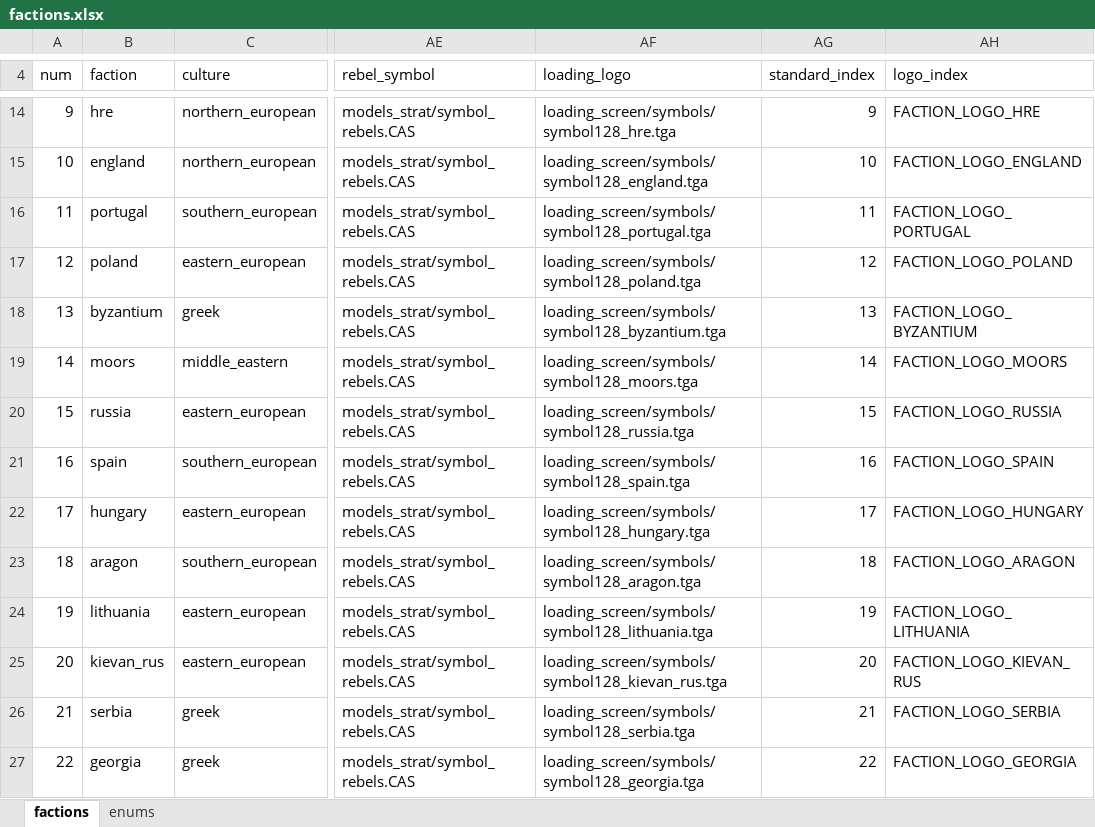
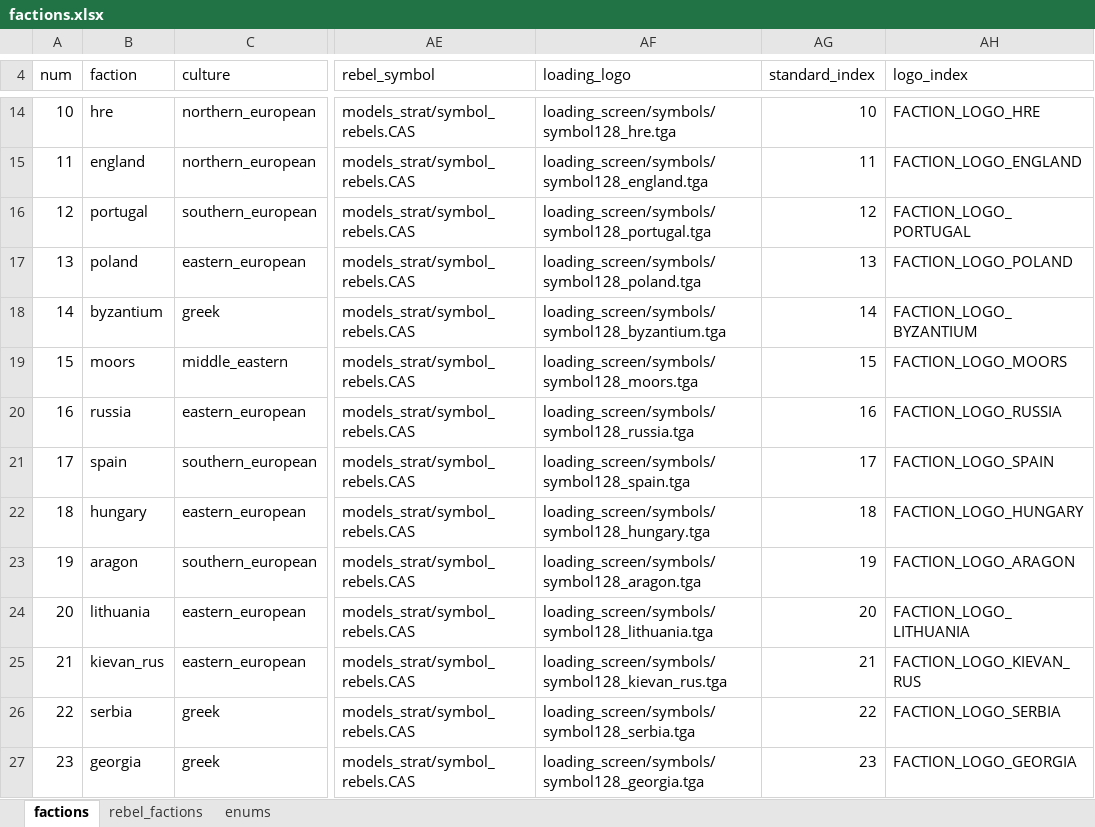
Before and after one commit to binariusO1/MTW2_Tools, an Excel workbook: main/factions.xlsx, sheet factions, drawn as a sheet; only a part is shown, gaps mark what is left out; values as stored, in another font and other column widths than the file's, no cell formats; the diff covers the shown part only; the diff names each change by its address in the sheet, - before the commit and + after, or states it on an @@ line.

Commit message:
[script] factions export

```diff
--- a/main/factions.xlsx (sheet factions)
+++ b/main/factions.xlsx (sheet factions)
+sheet tab: rebel_factions
@@ column A (num) renumbered between rows 5 and 35 @@
-AG14 (standard_index): 9
+AG14 (standard_index): 10
-AG15 (standard_index): 10
+AG15 (standard_index): 11
-AG16 (standard_index): 11
+AG16 (standard_index): 12
-AG17 (standard_index): 12
+AG17 (standard_index): 13
-AG18 (standard_index): 13
+AG18 (standard_index): 14
-AG19 (standard_index): 14
+AG19 (standard_index): 15
-AG20 (standard_index): 15
+AG20 (standard_index): 16
-AG21 (standard_index): 16
+AG21 (standard_index): 17
-AG22 (standard_index): 17
+AG22 (standard_index): 18
-AG23 (standard_index): 18
+AG23 (standard_index): 19
-AG24 (standard_index): 19
+AG24 (standard_index): 20
-AG25 (standard_index): 20
+AG25 (standard_index): 21
-AG26 (standard_index): 21
+AG26 (standard_index): 22
-AG27 (standard_index): 22
+AG27 (standard_index): 23
```
Also changed, not shown: 39 added rows, 1 removed row and 17 edited cells elsewhere in this sheet, sheet enums, cell formats, 12 other files.
